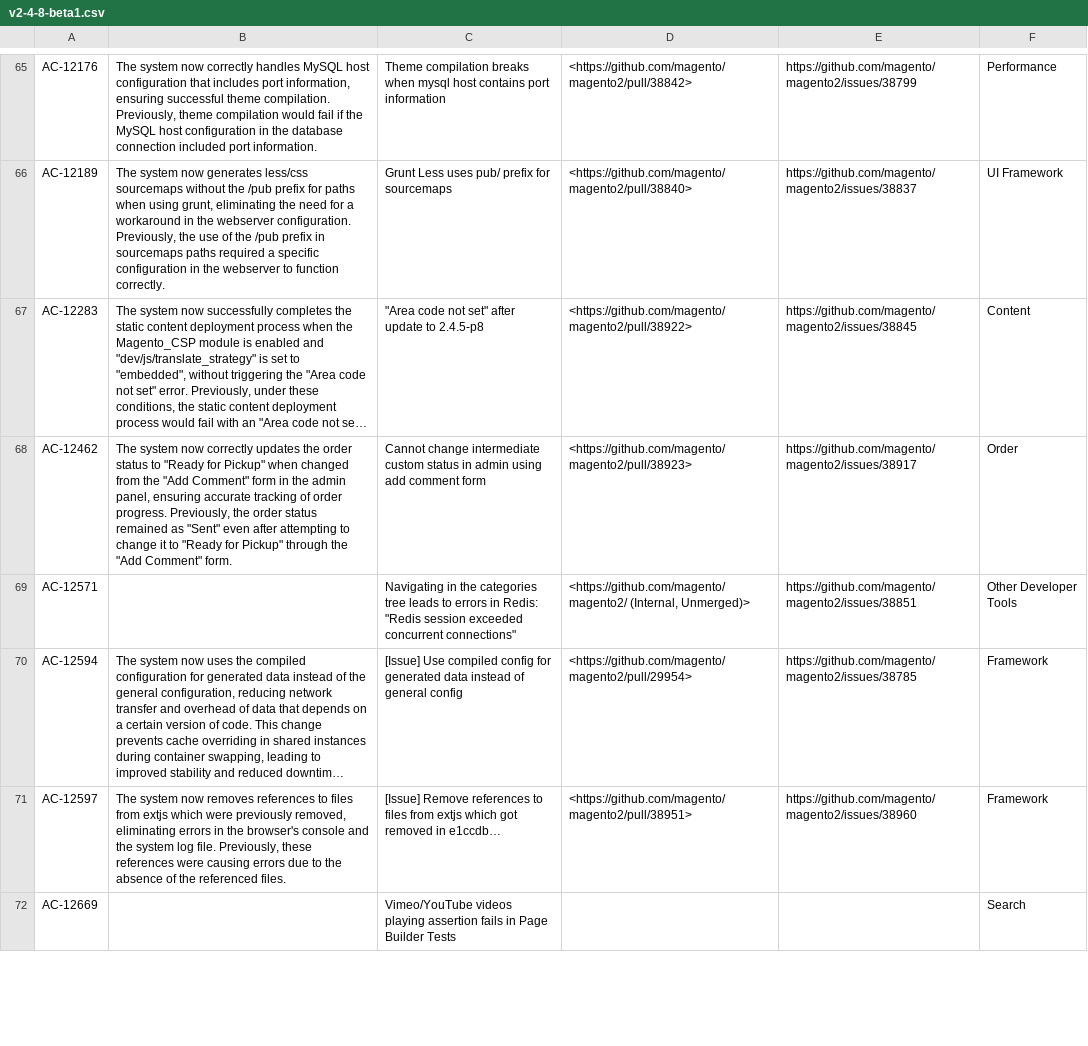
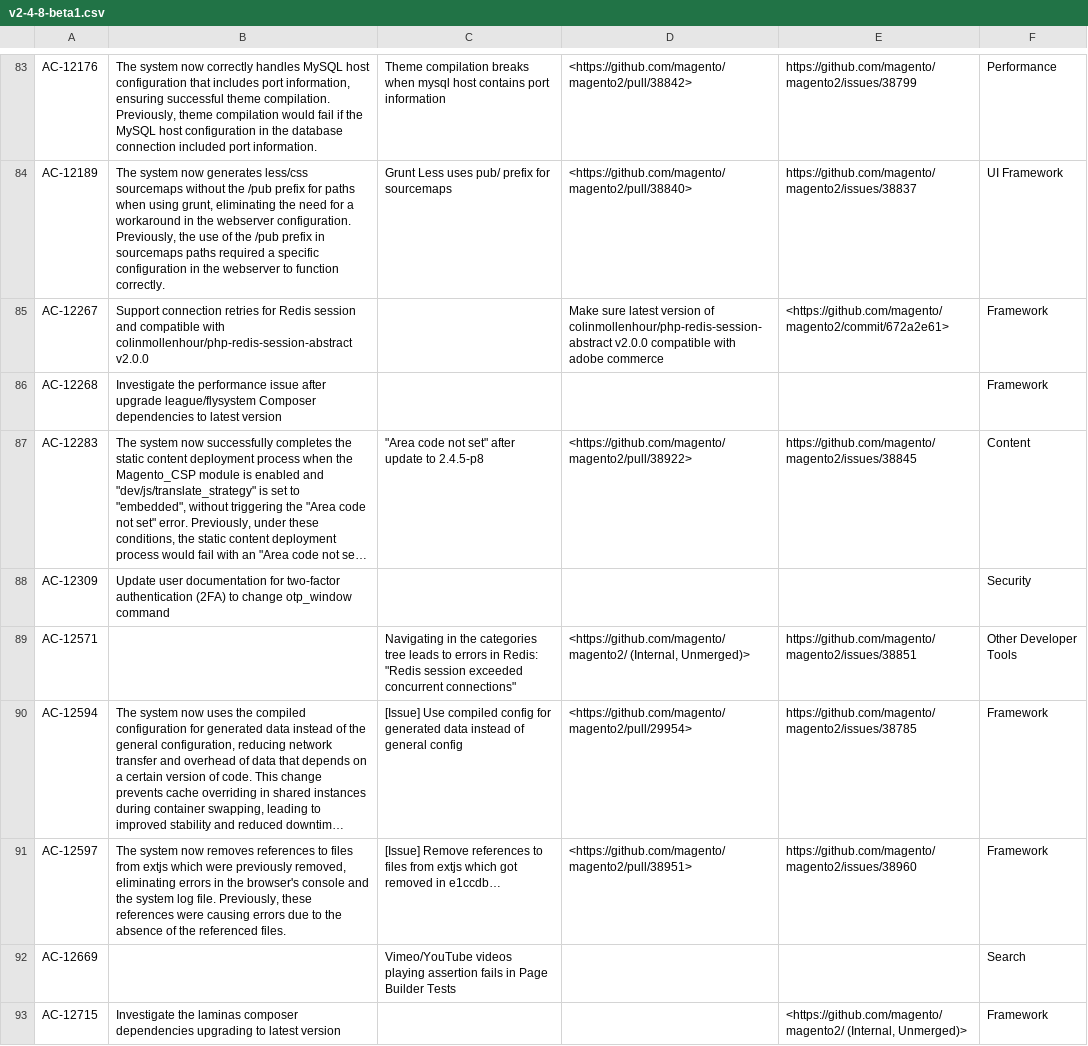
Before and after one commit to AdobeDocs/commerce-operations.it-IT, a CSV file: _jekyll/_data/release/fixed-issues/v2-4-8-beta1.csv, drawn as a sheet; only a part is shown, gaps mark what is left out; long unchanged cells end in …; removed rows and columns are numbered as before the commit, all else as after; the diff covers the shown part only; the diff names each change by its address in the sheet, - before the commit and + after, or states it on an @@ line.

Commit message:
Updating Old File for core commit 66cfb3abb67518b948fbe89152bff5d68329faa5

```diff
--- a/_jekyll/_data/release/fixed-issues/v2-4-8-beta1.csv
+++ b/_jekyll/_data/release/fixed-issues/v2-4-8-beta1.csv
+row 85: AC-12267 | Support connection retries for Redis session and compatible with colinmollenhour/php-redis-session-abstract v2.0.0 |  | Make sure latest version of colinmollenhour/php-redis-session-abstract v2.0.0 compatible with adobe commerce | <https://github.com/magento/magento2/commit/672a2e61> | Framework
+row 86: AC-12268 | Investigate the performance issue after upgrade league/flysystem Composer dependencies to latest version |  |  |  | Framework
-row 68: AC-12462 | The system now correctly updates the order status to "Ready for Pickup" when changed from the "Add Comment" form in the admin panel, ensuring accurate tracking of order progress. Previously, the order status remained as "Sent" even after attempting to change it to "Ready for Pickup" through the "Add Comment" form. | Cannot change intermediate custom status in admin using add comment form | <https://github.com/magento/magento2/pull/38923> | https://github.com/magento/magento2/issues/38917 | Order
+row 88: AC-12309 | Update user documentation for two-factor authentication (2FA) to change otp_window command |  |  |  | Security
+row 93: AC-12715 | Investigate the laminas composer dependencies upgrading to latest version |  |  | <https://github.com/magento/magento2/ (Internal, Unmerged)> | Framework
```
Also changed, not shown: 29 added rows, 6 removed rows and 4 edited cells elsewhere in this file.
